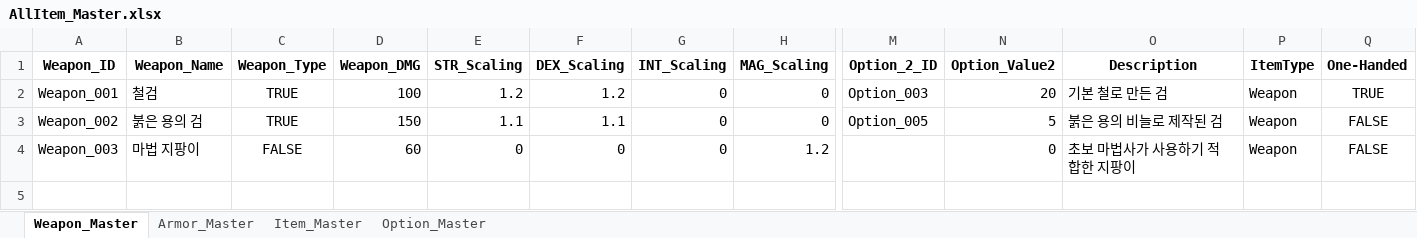
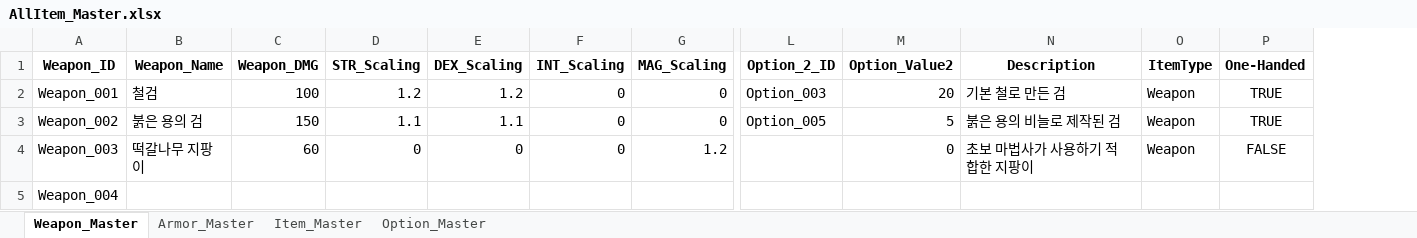
Before and after one commit to SoyCkicken/Adventure, an Excel workbook: JsonFile/Assets/ExcelFiles/AllItem_Master.xlsx, sheet Weapon_Master, drawn as a sheet; only a part is shown, gaps mark what is left out; values as stored, in another font and other column widths than the file's, no borders; removed rows and columns are numbered as before the commit, all else as after; rows hold the shown columns only; the diff names each change by its address in the sheet, - before the commit and + after, or states it on an @@ line.

```diff
--- a/JsonFile/Assets/ExcelFiles/AllItem_Master.xlsx (sheet Weapon_Master)
+++ b/JsonFile/Assets/ExcelFiles/AllItem_Master.xlsx (sheet Weapon_Master)
-column C (Weapon_Type), rows 2-4: TRUE | TRUE | FALSE
-P3 (One-Handed): FALSE
+P3 (One-Handed): TRUE
-B4 (Weapon_Name): 마법 지팡이
+B4 (Weapon_Name): 떡갈나무 지팡이
+row 5: Weapon_004
```
Also changed, not shown: sheet Armor_Master, JsonFile/Assets/ExcelFiles/TRPG_EventScriptData.xlsx, JsonFile/Assets/ExcelFiles/TRPG_ScriptData.xlsx, 22 other files.
